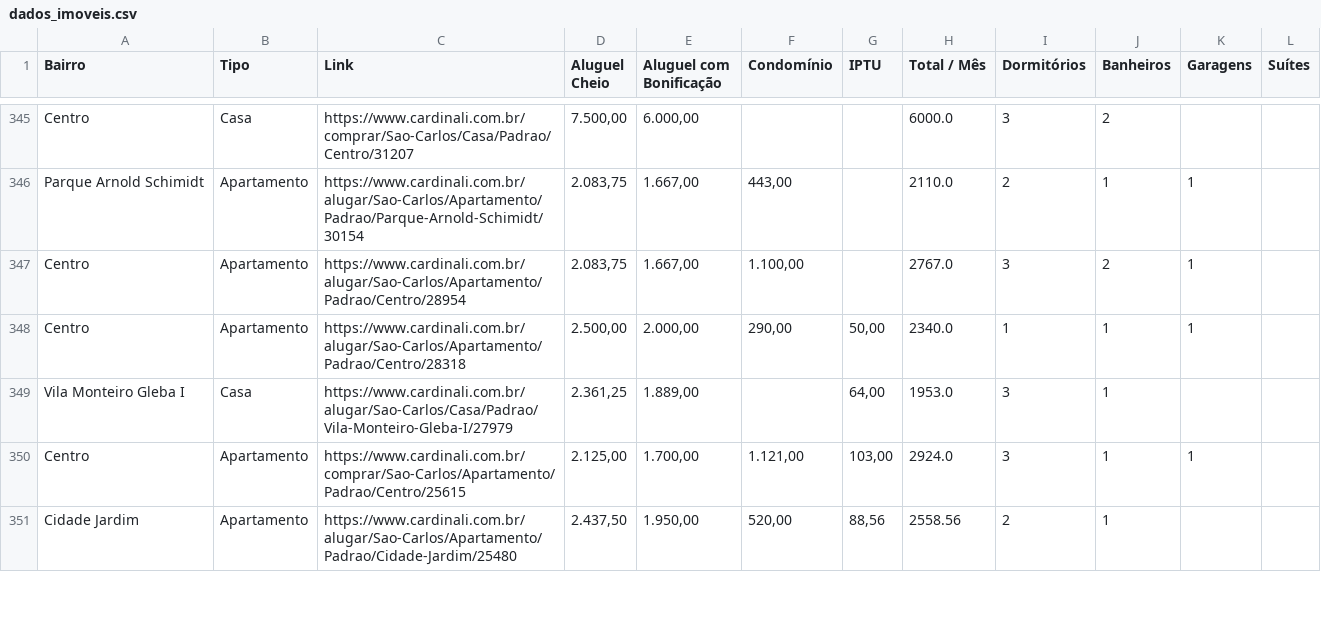
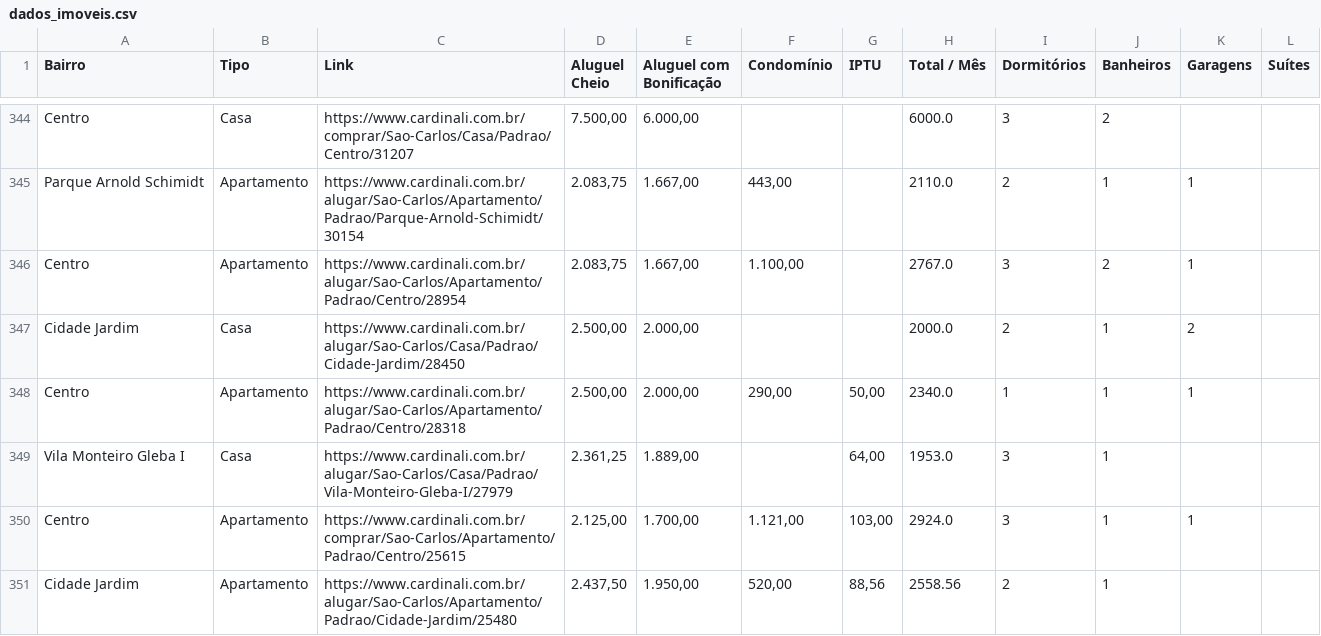
Before and after one commit to imarcososhiro/imobiliario_universitario, a CSV file: dados/dados_imoveis.csv, drawn as a sheet; only a part is shown, gaps mark what is left out; the diff covers the shown part only.

```diff
--- a/dados/dados_imoveis.csv
+++ b/dados/dados_imoveis.csv
@@ -347,2 +346,3 @@ Parque Arnold Schimidt,Apartamento,https://www.cardinali.com.br/alugar/Sao-Carlo
 Centro,Apartamento,https://www.cardinali.com.br/alugar/Sao-Carlos/Apartamento/Padrao/Centro/28954,"2.083,75","1.667,00","1.100,00",,2767.0,3,2,1,
+Cidade Jardim,Casa,https://www.cardinali.com.br/alugar/Sao-Carlos/Casa/Padrao/Cidade-Jardim/28450,"2.500,00","2.000,00",,,2000.0,2,1,2,
 Centro,Apartamento,https://www.cardinali.com.br/alugar/Sao-Carlos/Apartamento/Padrao/Centro/28318,"2.500,00","2.000,00","290,00","50,00",2340.0,1,1,1,
```
Also changed, not shown: 6 added rows, 8 removed rows and 3 edited cells elsewhere in this file.
